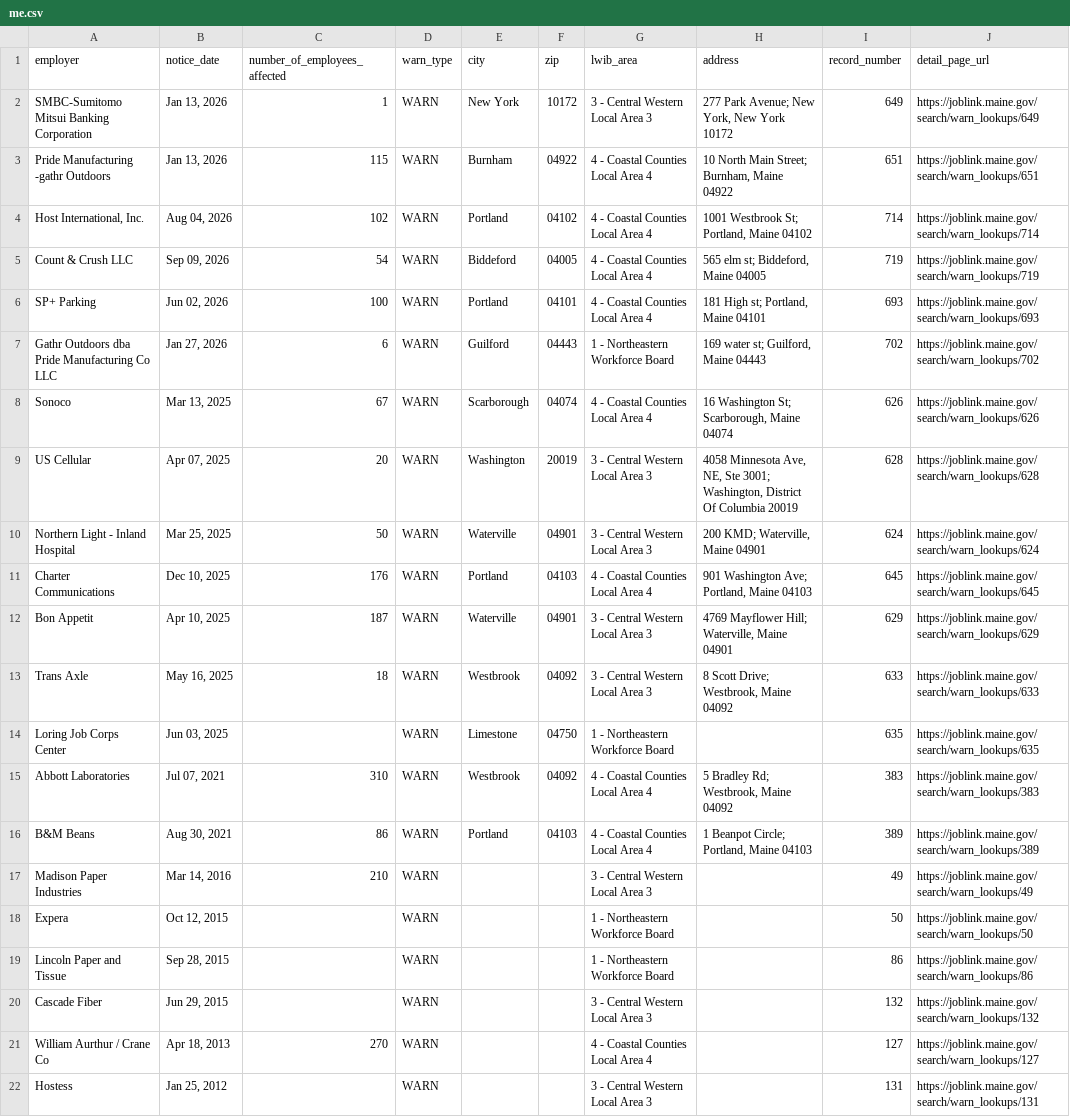
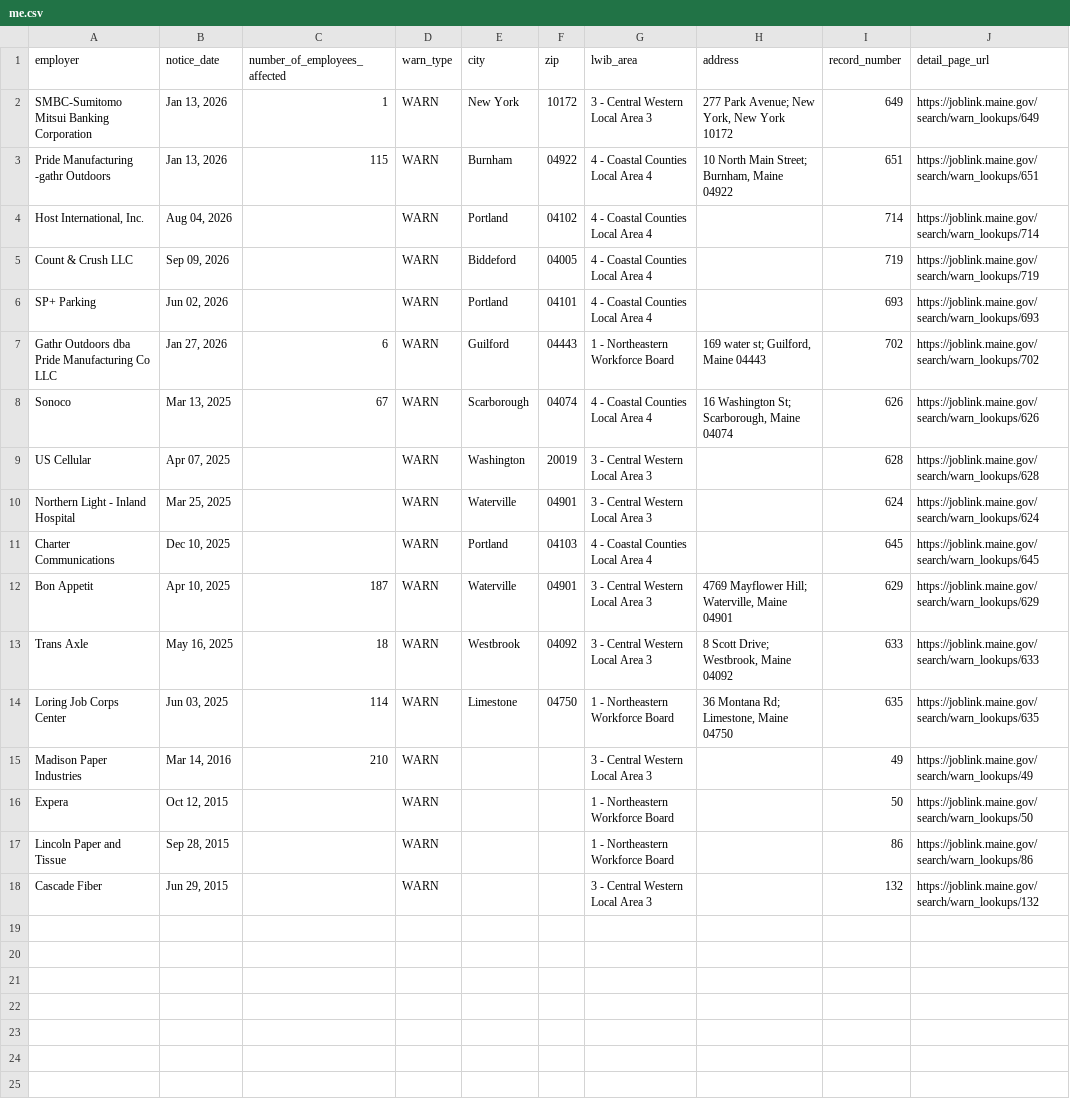
Before and after one commit to dst-boop/lead-qualifier, a CSV file: me.csv, drawn as a sheet.

```diff
--- a/me.csv
+++ b/me.csv
@@ -3,15 +3,13 @@ SMBC-Sumitomo Mitsui Banking Corporation,"Jan 13, 2026",1,WARN,New York,10172,3
 Pride Manufacturing -gathr Outdoors,"Jan 13, 2026",115,WARN,Burnham,04922,4 - Coastal Counties Local Area 4,"10 North Main Street; Burnham, Maine 04922",651,https://joblink.maine.gov/search/warn_lookups/651
-"Host International, Inc.","Aug 04, 2026",102,WARN,Portland,04102,4 - Coastal Counties Local Area 4,"1001 Westbrook St; Portland, Maine 04102",714,https://joblink.maine.gov/search/warn_lookups/714
-Count & Crush LLC,"Sep 09, 2026",54,WARN,Biddeford,04005,4 - Coastal Counties Local Area 4,"565 elm st; Biddeford, Maine 04005",719,https://joblink.maine.gov/search/warn_lookups/719
-SP+ Parking,"Jun 02, 2026",100,WARN,Portland,04101,4 - Coastal Counties Local Area 4,"181 High st; Portland, Maine 04101",693,https://joblink.maine.gov/search/warn_lookups/693
+"Host International, Inc.","Aug 04, 2026",,WARN,Portland,04102,4 - Coastal Counties Local Area 4,,714,https://joblink.maine.gov/search/warn_lookups/714
+Count & Crush LLC,"Sep 09, 2026",,WARN,Biddeford,04005,4 - Coastal Counties Local Area 4,,719,https://joblink.maine.gov/search/warn_lookups/719
+SP+ Parking,"Jun 02, 2026",,WARN,Portland,04101,4 - Coastal Counties Local Area 4,,693,https://joblink.maine.gov/search/warn_lookups/693
 Gathr Outdoors dba Pride Manufacturing Co LLC,"Jan 27, 2026",6,WARN,Guilford,04443,1 - Northeastern Workforce Board,"169 water st; Guilford, Maine 04443",702,https://joblink.maine.gov/search/warn_lookups/702
 Sonoco,"Mar 13, 2025",67,WARN,Scarborough,04074,4 - Coastal Counties Local Area 4,"16 Washington St; Scarborough, Maine 04074",626,https://joblink.maine.gov/search/warn_lookups/626
-US Cellular,"Apr 07, 2025",20,WARN,Washington,20019,3 - Central Western Local Area 3,"4058 Minnesota Ave, NE, Ste 3001; Washington, District Of Columbia 20019",628,https://joblink.maine.gov/search/warn_lookups/628
-Northern Light - Inland Hospital,"Mar 25, 2025",50,WARN,Waterville,04901,3 - Central Western Local Area 3,"200 KMD; Waterville, Maine 04901",624,https://joblink.maine.gov/search/warn_lookups/624
-Charter Communications,"Dec 10, 2025",176,WARN,Portland,04103,4 - Coastal Counties Local Area 4,"901 Washington Ave; Portland, Maine 04103",645,https://joblink.maine.gov/search/warn_lookups/645
+US Cellular,"Apr 07, 2025",,WARN,Washington,20019,3 - Central Western Local Area 3,,628,https://joblink.maine.gov/search/warn_lookups/628
+Northern Light - Inland Hospital,"Mar 25, 2025",,WARN,Waterville,04901,3 - Central Western Local Area 3,,624,https://joblink.maine.gov/search/warn_lookups/624
+Charter Communications,"Dec 10, 2025",,WARN,Portland,04103,4 - Coastal Counties Local Area 4,,645,https://joblink.maine.gov/search/warn_lookups/645
 Bon Appetit,"Apr 10, 2025",187,WARN,Waterville,04901,3 - Central Western Local Area 3,"4769 Mayflower Hill; Waterville, Maine 04901",629,https://joblink.maine.gov/search/warn_lookups/629
 Trans Axle,"May 16, 2025",18,WARN,Westbrook,04092,3 - Central Western Local Area 3,"8 Scott Drive; Westbrook, Maine 04092",633,https://joblink.maine.gov/search/warn_lookups/633
-Loring Job Corps Center,"Jun 03, 2025",,WARN,Limestone,04750,1 - Northeastern Workforce Board,,635,https://joblink.maine.gov/search/warn_lookups/635
-Abbott Laboratories,"Jul 07, 2021",310,WARN,Westbrook,04092,4 - Coastal Counties Local Area 4,"5 Bradley Rd; Westbrook, Maine 04092",383,https://joblink.maine.gov/search/warn_lookups/383
-B&M Beans,"Aug 30, 2021",86,WARN,Portland,04103,4 - Coastal Counties Local Area 4,"1 Beanpot Circle; Portland, Maine 04103",389,https://joblink.maine.gov/search/warn_lookups/389
+Loring Job Corps Center,"Jun 03, 2025",114,WARN,Limestone,04750,1 - Northeastern Workforce Board,"36 Montana Rd; Limestone, Maine 04750",635,https://joblink.maine.gov/search/warn_lookups/635
 Madison Paper Industries,"Mar 14, 2016",210,WARN,,,3 - Central Western Local Area 3,,49,https://joblink.maine.gov/search/warn_lookups/49
@@ -20,3 +18 @@ Lincoln Paper and Tissue,"Sep 28, 2015",,WARN,,,1 - Northeastern Workforce Board
 Cascade Fiber,"Jun 29, 2015",,WARN,,,3 - Central Western Local Area 3,,132,https://joblink.maine.gov/search/warn_lookups/132
-William Aurthur / Crane Co,"Apr 18, 2013",270,WARN,,,4 - Coastal Counties Local Area 4,,127,https://joblink.maine.gov/search/warn_lookups/127
-Hostess,"Jan 25, 2012",,WARN,,,3 - Central Western Local Area 3,,131,https://joblink.maine.gov/search/warn_lookups/131
```
Also changed, not shown: de.csv, ne.csv, 9 other files.
